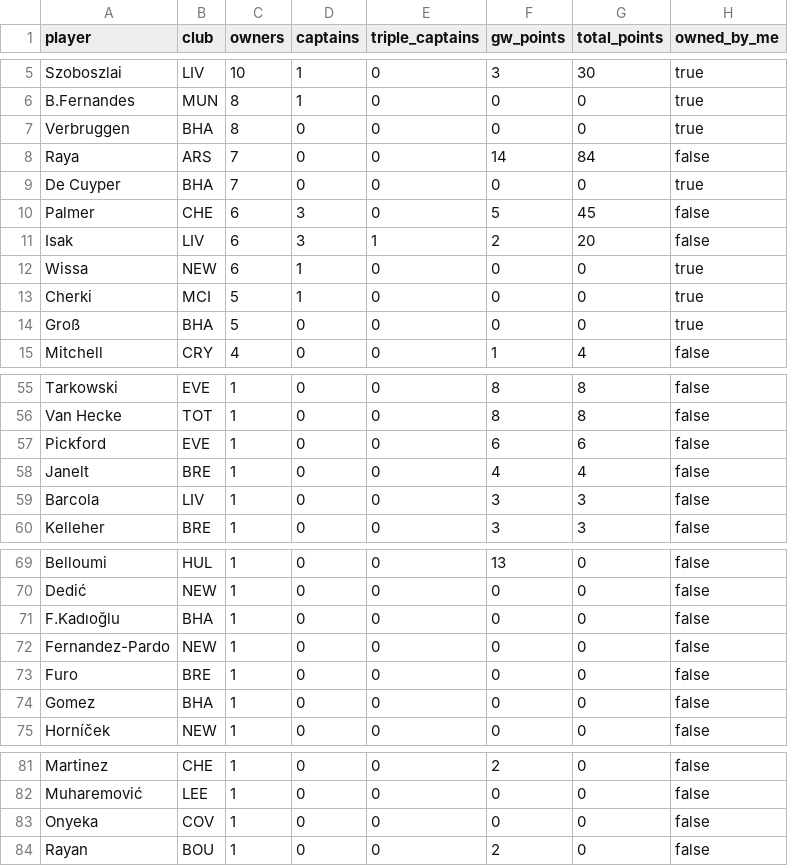
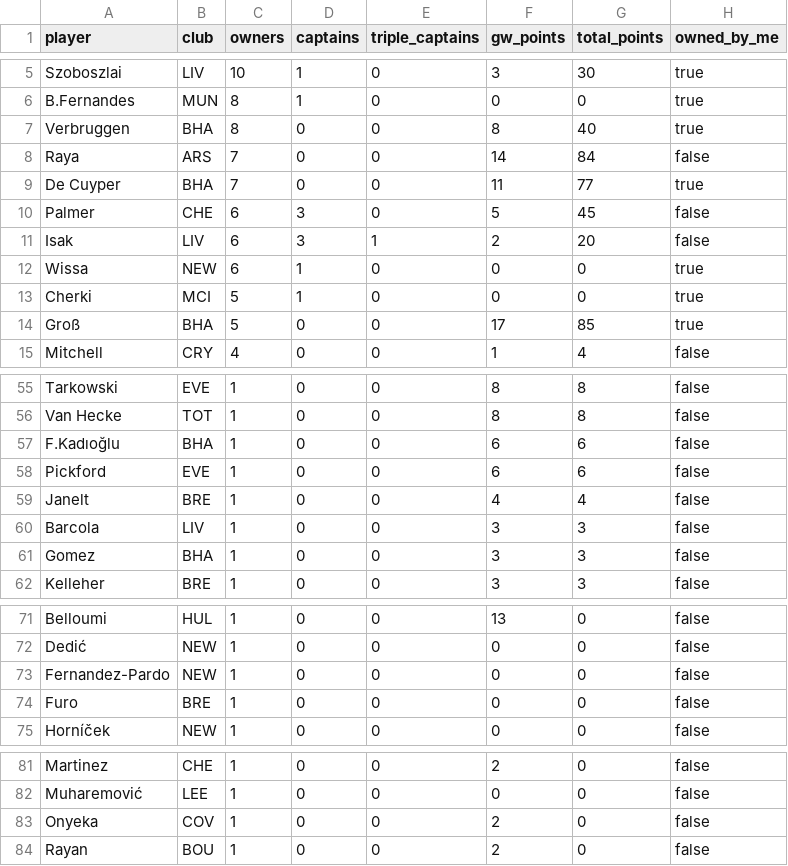
Before and after one commit to kanitnany-cloud/GPTxMe, a CSV file: mini-league/player-template-gw4.csv, drawn as a sheet; only a part is shown, gaps mark what is left out; the diff covers the shown part only.

```diff
--- a/mini-league/player-template-gw4.csv
+++ b/mini-league/player-template-gw4.csv
@@ -6,5 +6,5 @@ Szoboszlai,LIV,10,1,0,3,30,true
 B.Fernandes,MUN,8,1,0,0,0,true
-Verbruggen,BHA,8,0,0,0,0,true
+Verbruggen,BHA,8,0,0,8,40,true
 Raya,ARS,7,0,0,14,84,false
-De Cuyper,BHA,7,0,0,0,0,true
+De Cuyper,BHA,7,0,0,11,77,true
 Palmer,CHE,6,3,0,5,45,false
@@ -13,3 +13,3 @@ Wissa,NEW,6,1,0,0,0,true
 Cherki,MCI,5,1,0,0,0,true
-Groß,BHA,5,0,0,0,0,true
+Groß,BHA,5,0,0,17,85,true
 Mitchell,CRY,4,0,0,1,4,false
@@ -56,2 +56,3 @@ Tarkowski,EVE,1,0,0,8,8,false
 Van Hecke,TOT,1,0,0,8,8,false
+F.Kadıoğlu,BHA,1,0,0,6,6,false
 Pickford,EVE,1,0,0,6,6,false
@@ -59,2 +60,3 @@ Janelt,BRE,1,0,0,4,4,false
 Barcola,LIV,1,0,0,3,3,false
+Gomez,BHA,1,0,0,3,3,false
 Kelleher,BRE,1,0,0,3,3,false
@@ -70,6 +72,4 @@ Belloumi,HUL,1,0,0,13,0,false
 Dedić,NEW,1,0,0,0,0,false
-F.Kadıoğlu,BHA,1,0,0,0,0,false
 Fernandez-Pardo,NEW,1,0,0,0,0,false
 Furo,BRE,1,0,0,0,0,false
-Gomez,BHA,1,0,0,0,0,false
 Horníček,NEW,1,0,0,0,0,false
@@ -82,3 +82,3 @@ Martinez,CHE,1,0,0,2,0,false
 Muharemović,LEE,1,0,0,0,0,false
-Onyeka,COV,1,0,0,0,0,false
+Onyeka,COV,1,0,0,2,0,false
 Rayan,BOU,1,0,0,2,0,false
```
Also changed, not shown: 2 edited cells elsewhere in this file, mini-league/team-summary-gw4.csv, 3 other files.
